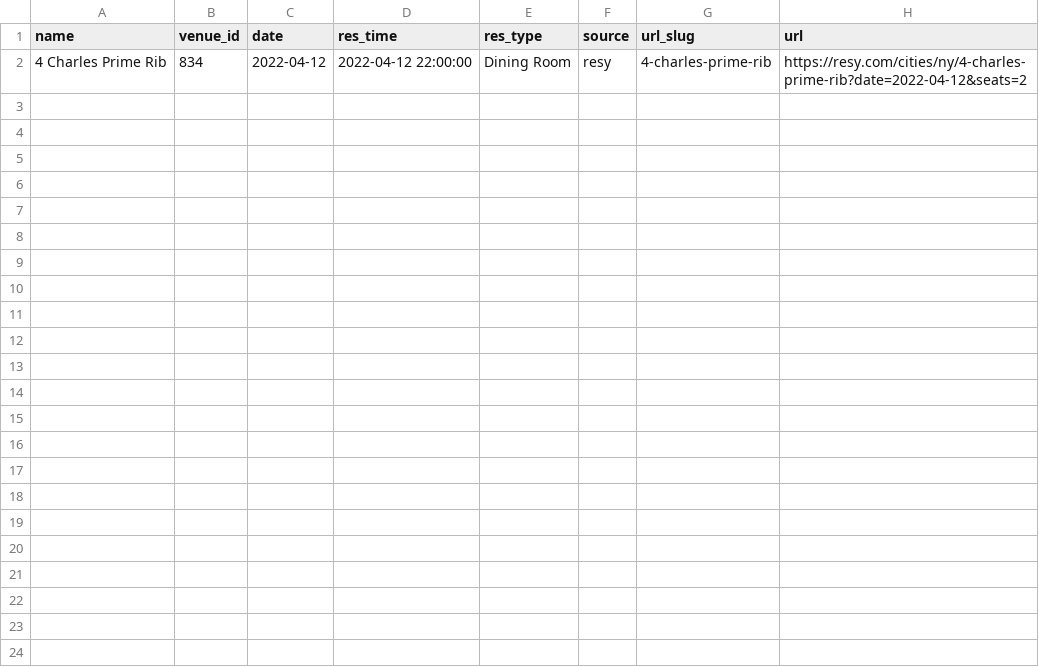
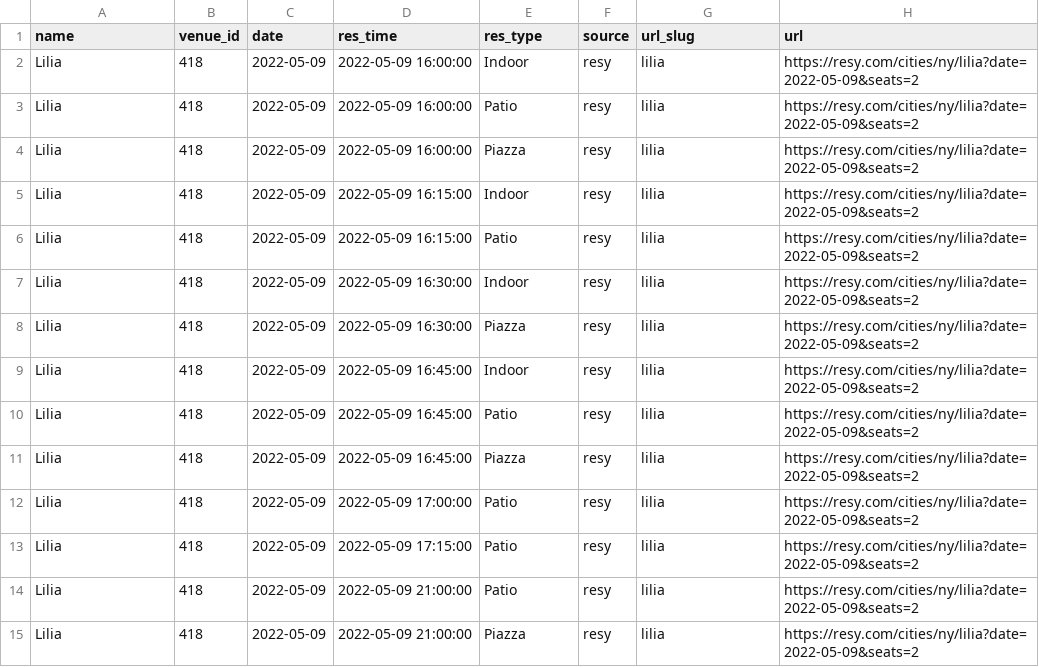
Before and after one commit to edj36/reservations, a CSV file: data/reservations_latest.csv, drawn as a sheet; removed rows and columns are numbered as before the commit, all else as after; the diff names each change by its address in the sheet, - before the commit and + after, or states it on an @@ line.

```diff
--- a/data/reservations_latest.csv
+++ b/data/reservations_latest.csv
-row 2: 4 Charles Prime Rib | 834 | 2022-04-12 | 2022-04-12 22:00:00 | Dining Room | resy | 4-charles-prime-rib | https://resy.com/cities/ny/4-charles-prime-rib?date=2022-04-12&seats=2
+row 2: Lilia | 418 | 2022-05-09 | 2022-05-09 16:00:00 | Indoor | resy | lilia | https://resy.com/cities/ny/lilia?date=2022-05-09&seats=2
+row 3: Lilia | 418 | 2022-05-09 | 2022-05-09 16:00:00 | Patio | resy | lilia | https://resy.com/cities/ny/lilia?date=2022-05-09&seats=2
+row 4: Lilia | 418 | 2022-05-09 | 2022-05-09 16:00:00 | Piazza | resy | lilia | https://resy.com/cities/ny/lilia?date=2022-05-09&seats=2
+row 5: Lilia | 418 | 2022-05-09 | 2022-05-09 16:15:00 | Indoor | resy | lilia | https://resy.com/cities/ny/lilia?date=2022-05-09&seats=2
+row 6: Lilia | 418 | 2022-05-09 | 2022-05-09 16:15:00 | Patio | resy | lilia | https://resy.com/cities/ny/lilia?date=2022-05-09&seats=2
+row 7: Lilia | 418 | 2022-05-09 | 2022-05-09 16:30:00 | Indoor | resy | lilia | https://resy.com/cities/ny/lilia?date=2022-05-09&seats=2
+row 8: Lilia | 418 | 2022-05-09 | 2022-05-09 16:30:00 | Piazza | resy | lilia | https://resy.com/cities/ny/lilia?date=2022-05-09&seats=2
+row 9: Lilia | 418 | 2022-05-09 | 2022-05-09 16:45:00 | Indoor | resy | lilia | https://resy.com/cities/ny/lilia?date=2022-05-09&seats=2
+row 10: Lilia | 418 | 2022-05-09 | 2022-05-09 16:45:00 | Patio | resy | lilia | https://resy.com/cities/ny/lilia?date=2022-05-09&seats=2
+row 11: Lilia | 418 | 2022-05-09 | 2022-05-09 16:45:00 | Piazza | resy | lilia | https://resy.com/cities/ny/lilia?date=2022-05-09&seats=2
+row 12: Lilia | 418 | 2022-05-09 | 2022-05-09 17:00:00 | Patio | resy | lilia | https://resy.com/cities/ny/lilia?date=2022-05-09&seats=2
+row 13: Lilia | 418 | 2022-05-09 | 2022-05-09 17:15:00 | Patio | resy | lilia | https://resy.com/cities/ny/lilia?date=2022-05-09&seats=2
+row 14: Lilia | 418 | 2022-05-09 | 2022-05-09 21:00:00 | Patio | resy | lilia | https://resy.com/cities/ny/lilia?date=2022-05-09&seats=2
+row 15: Lilia | 418 | 2022-05-09 | 2022-05-09 21:00:00 | Piazza | resy | lilia | https://resy.com/cities/ny/lilia?date=2022-05-09&seats=2
```
